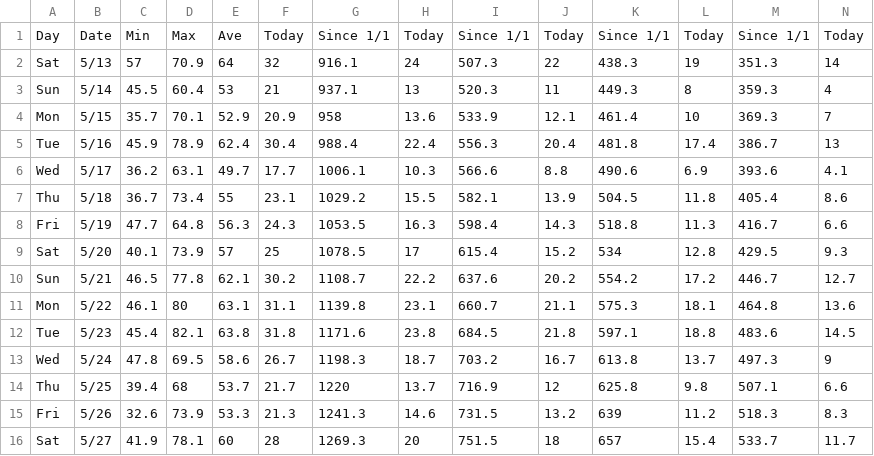
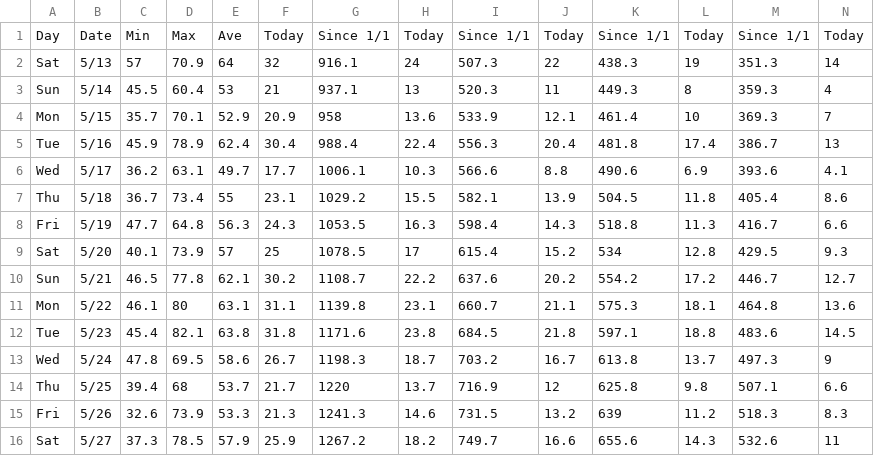
Before and after one commit to acperkins3/GDD-Plots-2023, a CSV file: Arlington.csv, drawn as a sheet; only a part is shown; the diff covers the shown part only; the diff names each change by its address in the sheet, - before the commit and + after, or states it on an @@ line.

```diff
--- a/Arlington.csv
+++ b/Arlington.csv
-C16: 41.9
+C16: 37.3
-D16: 78.1
+D16: 78.5
-E16: 60
+E16: 57.9
-F16: 28
+F16: 25.9
-G16: 1269.3
+G16: 1267.2
-H16: 20
+H16: 18.2
-I16: 751.5
+I16: 749.7
-J16: 18
+J16: 16.6
-K16: 657
+K16: 655.6
-L16: 15.4
+L16: 14.3
-M16: 533.7
+M16: 532.6
-N16: 11.7
+N16: 11
```
Also changed, not shown: 1 edited cell elsewhere in this file, CHMW3.csv, Hancock.csv, 3 other files.
